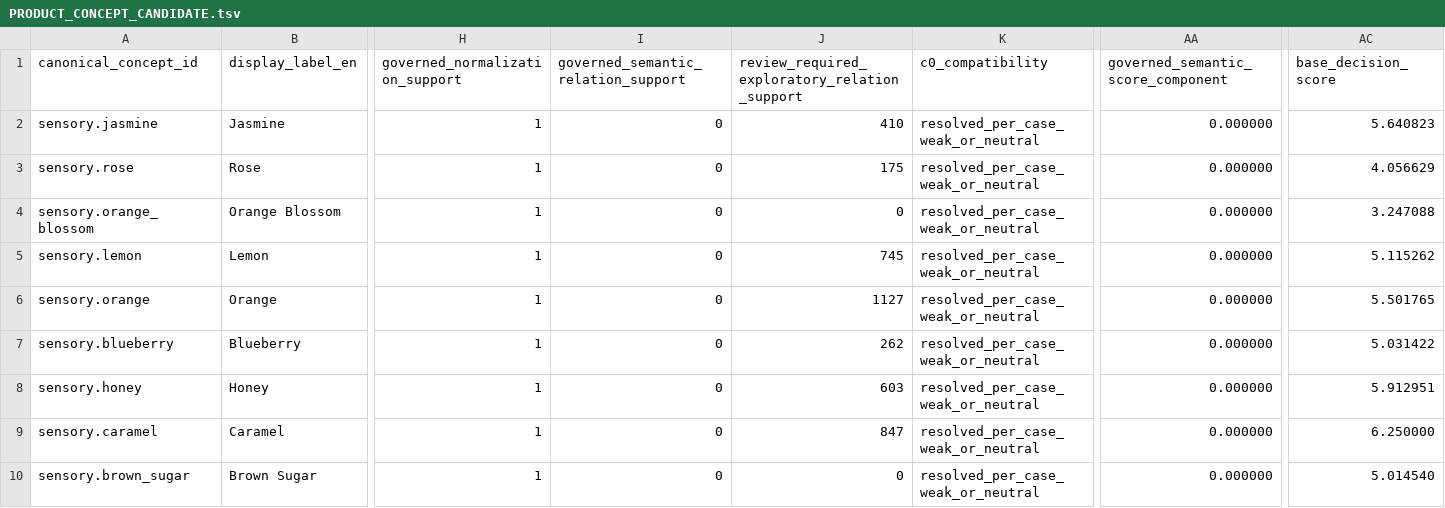
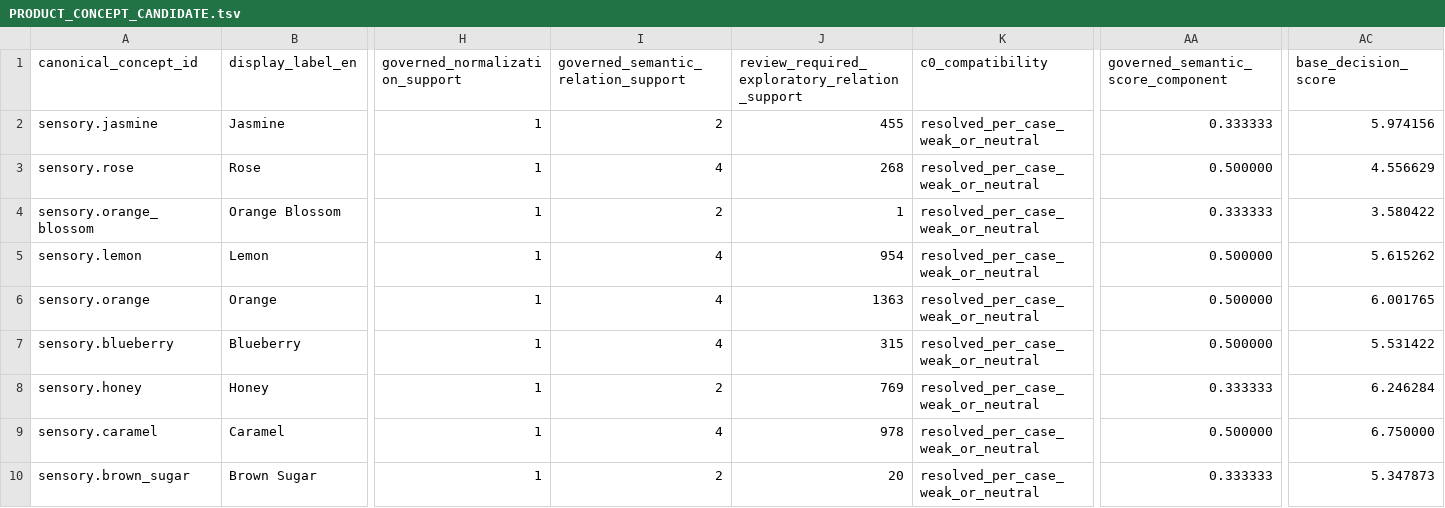
Before and after one commit to dpan538/coffee-flavor-research, a TSV file: db/data/product-inference-v0/PRODUCT_CONCEPT_CANDIDATE.tsv, drawn as a sheet; only a part is shown, gaps mark what is left out; the diff covers the shown part only; the diff names each change by its address in the sheet, - before the commit and + after, or states it on an @@ line.

```diff
--- a/db/data/product-inference-v0/PRODUCT_CONCEPT_CANDIDATE.tsv
+++ b/db/data/product-inference-v0/PRODUCT_CONCEPT_CANDIDATE.tsv
-I2: 0
+I2: 2
-J2: 410
+J2: 455
-AA2: 0.000000
+AA2: 0.333333
-AC2 (base_decision_score): 5.640823
+AC2 (base_decision_score): 5.974156
-I3: 0
+I3: 4
-J3: 175
+J3: 268
-AA3: 0.000000
+AA3: 0.500000
-AC3 (base_decision_score): 4.056629
+AC3 (base_decision_score): 4.556629
-I4: 0
+I4: 2
-J4: 0
+J4: 1
-AA4: 0.000000
+AA4: 0.333333
-AC4 (base_decision_score): 3.247088
+AC4 (base_decision_score): 3.580422
-I5:I7: 0
+I5:I7: 4
-J5: 745
+J5: 954
-AA5:AA7: 0.000000
+AA5:AA7: 0.500000
-AC5 (base_decision_score): 5.115262
+AC5 (base_decision_score): 5.615262
-J6: 1127
+J6: 1363
-AC6 (base_decision_score): 5.501765
+AC6 (base_decision_score): 6.001765
-J7: 262
+J7: 315
-AC7 (base_decision_score): 5.031422
+AC7 (base_decision_score): 5.531422
-I8: 0
+I8: 2
-J8: 603
+J8: 769
-AA8: 0.000000
+AA8: 0.333333
-AC8 (base_decision_score): 5.912951
+AC8 (base_decision_score): 6.246284
-I9: 0
+I9: 4
-J9: 847
+J9: 978
-AA9: 0.000000
+AA9: 0.500000
-AC9 (base_decision_score): 6.250000
+AC9 (base_decision_score): 6.750000
-I10: 0
+I10: 2
-J10: 0
+J10: 20
-AA10: 0.000000
+AA10: 0.333333
-AC10 (base_decision_score): 5.014540
+AC10 (base_decision_score): 5.347873
```
Also changed, not shown: 44 edited cells elsewhere in this file, db/data/product-inference-v0/PRODUCT_INFERENCE_RESULT.tsv, db/data/product-inference-v0/PRODUCT_OUTPUT_EXPLANATION.tsv, 8 other files.
